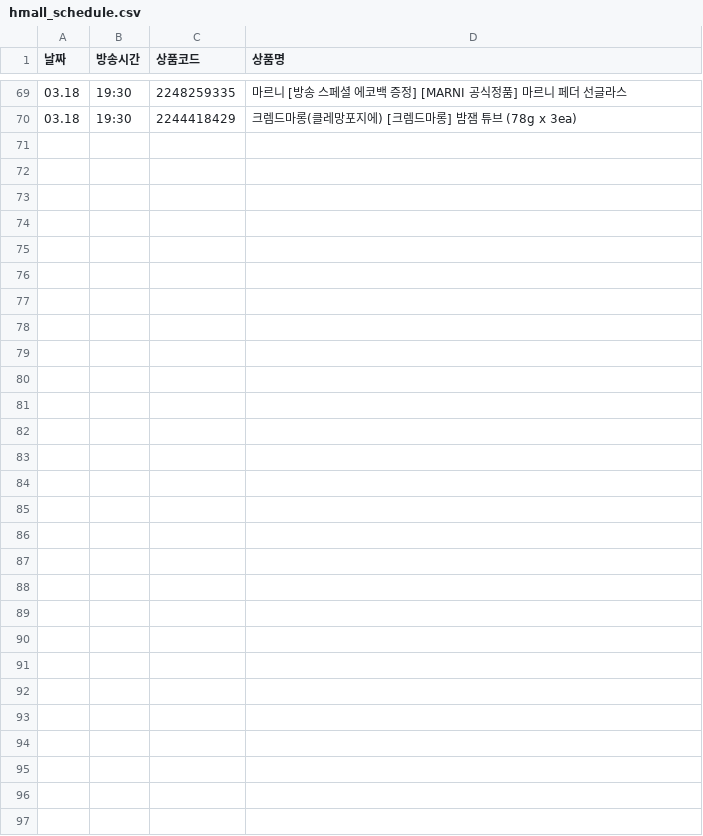
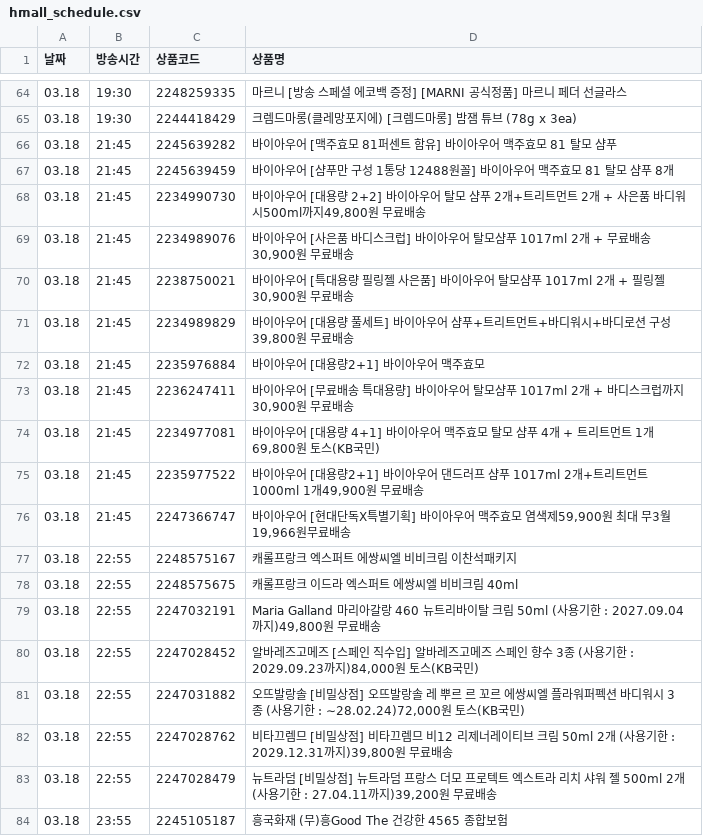
Before and after one commit to poodingcake-hue/HYUNDAICRAWLING, a CSV file: hmall_schedule.csv, drawn as a sheet; only a part is shown, gaps mark what is left out; the diff covers the shown part only.

```diff
--- a/hmall_schedule.csv
+++ b/hmall_schedule.csv
@@ -70 +65,20 @@
 03.18,19:30,2244418429,크렘드마롱(클레망포지에) [크렘드마롱] 밤잼 튜브 (78g x 3ea)
+03.18,21:45,2245639282,바이아우어 [맥주효모 81퍼센트 함유] 바이아우어 맥주효모 81 탈모 샴푸
+03.18,21:45,2245639459,바이아우어 [샴푸만 구성 1통당 12488원꼴] 바이아우어 맥주효모 81 탈모 샴푸 8개
+03.18,21:45,2234990730,"바이아우어 [대용량 2+2] 바이아우어 탈모 샴푸 2개+트리트먼트 2개 + 사은품 바디워시500ml까지49,800원 무료배송"
+03.18,21:45,2234989076,"바이아우어 [사은품 바디스크럽] 바이아우어 탈모샴푸 1017ml 2개 + 무료배송30,900원 무료배송"
+03.18,21:45,2238750021,"바이아우어 [특대용량 필링젤 사은품] 바이아우어 탈모샴푸 1017ml 2개 + 필링젤30,900원 무료배송"
+03.18,21:45,2234989829,"바이아우어 [대용량 풀세트] 바이아우어 샴푸+트리트먼트+바디워시+바디로션 구성39,800원 무료배송"
+03.18,21:45,2235976884,바이아우어 [대용량2+1] 바이아우어 맥주효모
+03.18,21:45,2236247411,"바이아우어 [무료배송 특대용량] 바이아우어 탈모샴푸 1017ml 2개 + 바디스크럽까지30,900원 무료배송"
+03.18,21:45,2234977081,"바이아우어 [대용량 4+1] 바이아우어 맥주효모 탈모 샴푸 4개 +  트리트먼트 1개69,800원 토스(KB국민)"
+03.18,21:45,2235977522,"바이아우어 [대용량2+1] 바이아우어 댄드러프 샴푸 1017ml 2개+트리트먼트 1000ml 1개49,900원 무료배송"
+03.18,21:45,2247366747,"바이아우어 [현대단독X특별기획] 바이아우어 맥주효모 염색제59,900원 최대 무3월 19,966원무료배송"
+03.18,22:55,2248575167,캐롤프랑크 엑스퍼트 에쌍씨엘 비비크림 이찬석패키지
+03.18,22:55,2248575675,캐롤프랑크 이드라 엑스퍼트 에쌍씨엘 비비크림 40ml
+03.18,22:55,2247032191,"Maria Galland 마리아갈랑 460 뉴트리바이탈 크림 50ml (사용기한 : 2027.09.04 까지)49,800원 무료배송"
+03.18,22:55,2247028452,"알바레즈고메즈 [스페인 직수입] 알바레즈고메즈 스페인 향수 3종 (사용기한 : 2029.09.23까지)84,000원 토스(KB국민)"
+03.18,22:55,2247031882,"오뜨발랑솔 [비밀상점] 오뜨발랑솔 레 뿌르 르 꼬르 에쌍씨엘 플라워퍼펙션 바디워시 3종 (사용기한 : ∼28.02.24)72,000원 토스(KB국민)"
+03.18,22:55,2247028762,"비타끄렘므 [비밀상점] 비타끄렘므 비12 리제너레이티브 크림 50ml 2개 (사용기한 : 2029.12.31까지)39,800원 무료배송"
+03.18,22:55,2247028479,"뉴트라덤 [비밀상점] 뉴트라덤 프랑스 더모 프로텍트 엑스트라 리치 샤워 젤 500ml 2개 (사용기한 : 27.04.11까지)39,200원 무료배송"
+03.18,23:55,2245105187,흥국화재 (무)흥Good The 건강한 4565 종합보험
```
Also changed, not shown: 23 added rows, 6 removed rows and 6 edited cells elsewhere in this file.
